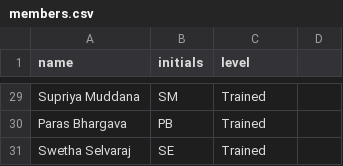
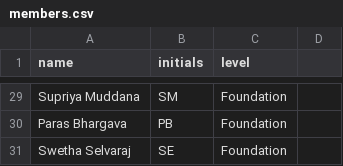
Before and after one commit to pramodh-nagaraja/community-of-practice-microsite, a CSV file: content/guidewire/members.csv, drawn as a sheet; only a part is shown, gaps mark what is left out; the diff covers the shown part only; the diff names each change by its address in the sheet, - before the commit and + after, or states it on an @@ line.

```diff
--- a/content/guidewire/members.csv
+++ b/content/guidewire/members.csv
-C29:C31 (level): Trained
+C29:C31 (level): Foundation
```
Also changed, not shown: 27 edited cells elsewhere in this file, 2 other files.
